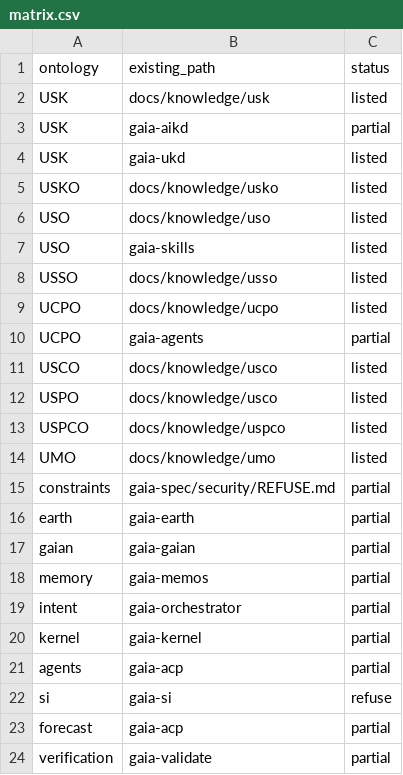
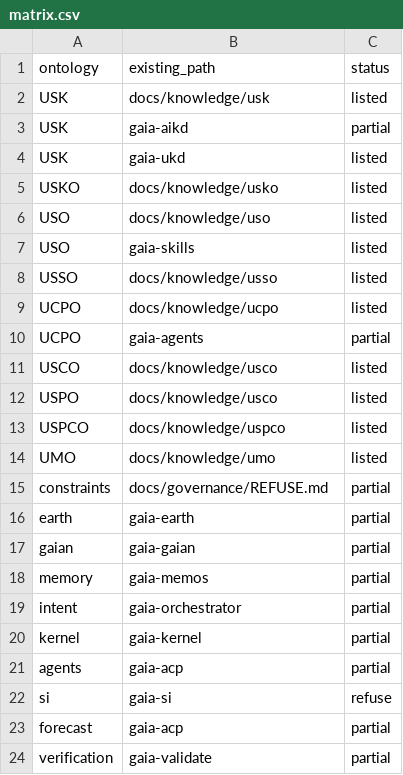
Before and after one commit to KyleAlexanderSteen/GAIA-3.0, a CSV file: docs/knowledge/matrix.csv, drawn as a sheet.

Commit message:
docs: point the matrix at the refuse list that exists

```diff
--- a/docs/knowledge/matrix.csv
+++ b/docs/knowledge/matrix.csv
@@ -14,3 +14,3 @@ USPCO,docs/knowledge/uspco,listed
 UMO,docs/knowledge/umo,listed
-constraints,gaia-spec/security/REFUSE.md,partial
+constraints,docs/governance/REFUSE.md,partial
 earth,gaia-earth,partial
```
Also changed, not shown: 1 other file.
